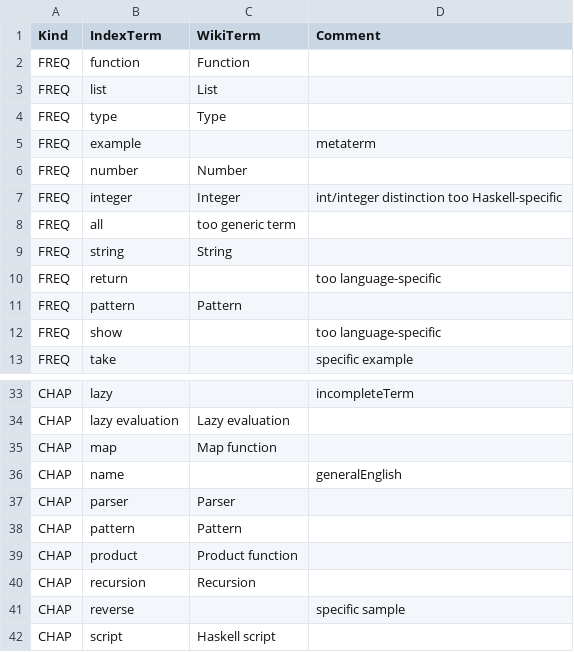
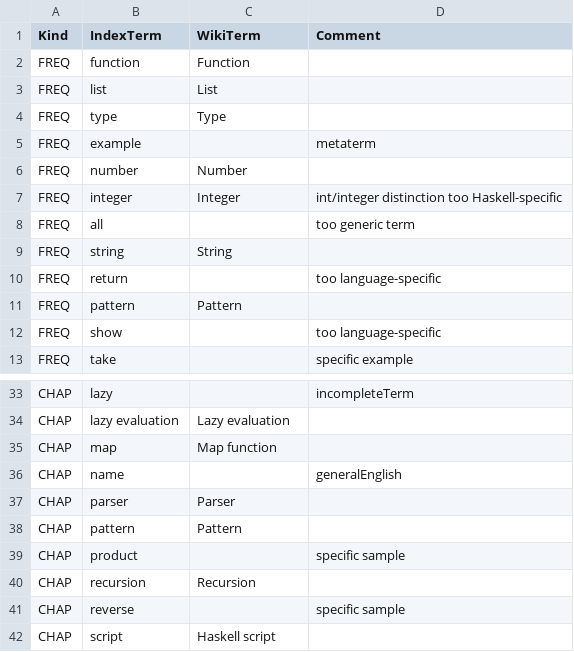
Before and after one commit to 101companies/101integrate, a CSV file: data/perbook/PIH/metadata/mapping.csv, drawn as a sheet; only a part is shown, gaps mark what is left out.

Commit message:
Mapping

```diff
--- a/data/perbook/PIH/metadata/mapping.csv
+++ b/data/perbook/PIH/metadata/mapping.csv
@@ -7,3 +7,3 @@ FREQ,number,Number,
 FREQ,integer,Integer,int/integer distinction too Haskell-specific
-FREQ,all,too generic term
+FREQ,all,,too generic term
 FREQ,string,String,
@@ -38,3 +38,3 @@ CHAP,parser,Parser,
 CHAP,pattern,Pattern,
-CHAP,product,Product function,
+CHAP,product,,specific sample
 CHAP,recursion,Recursion,
```
Also changed, not shown: data/perbook/LYAH/metadata/mapping.csv, data/perbook/RWH/metadata/mapping.csv.
